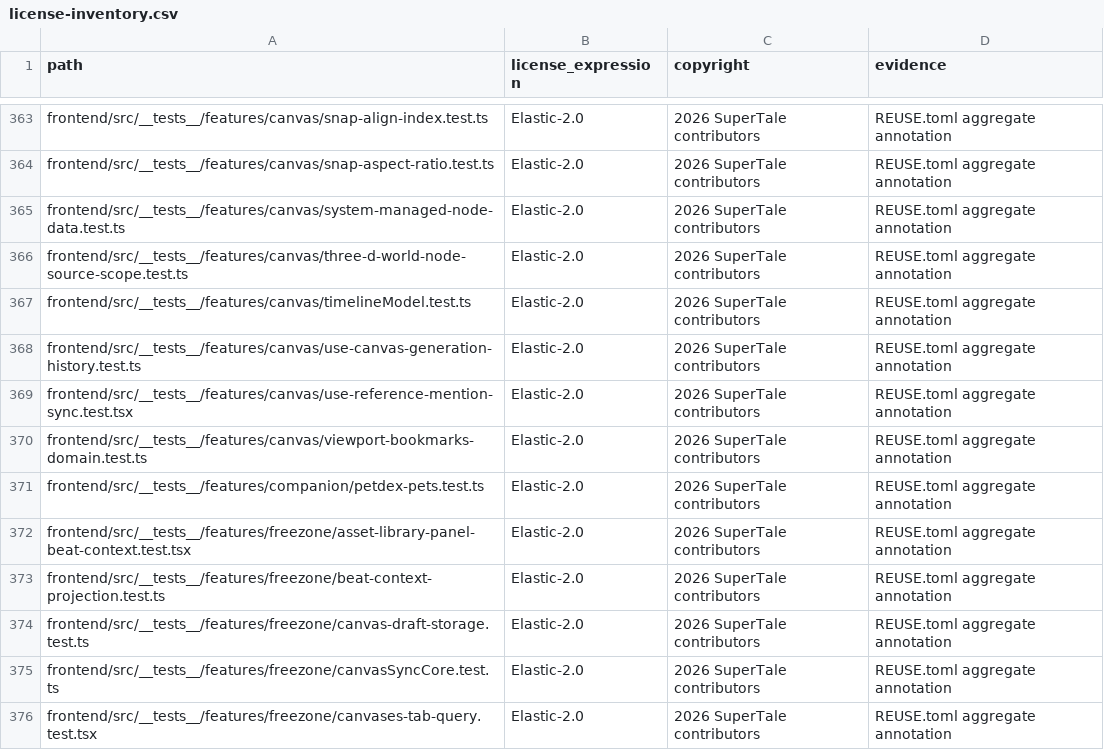
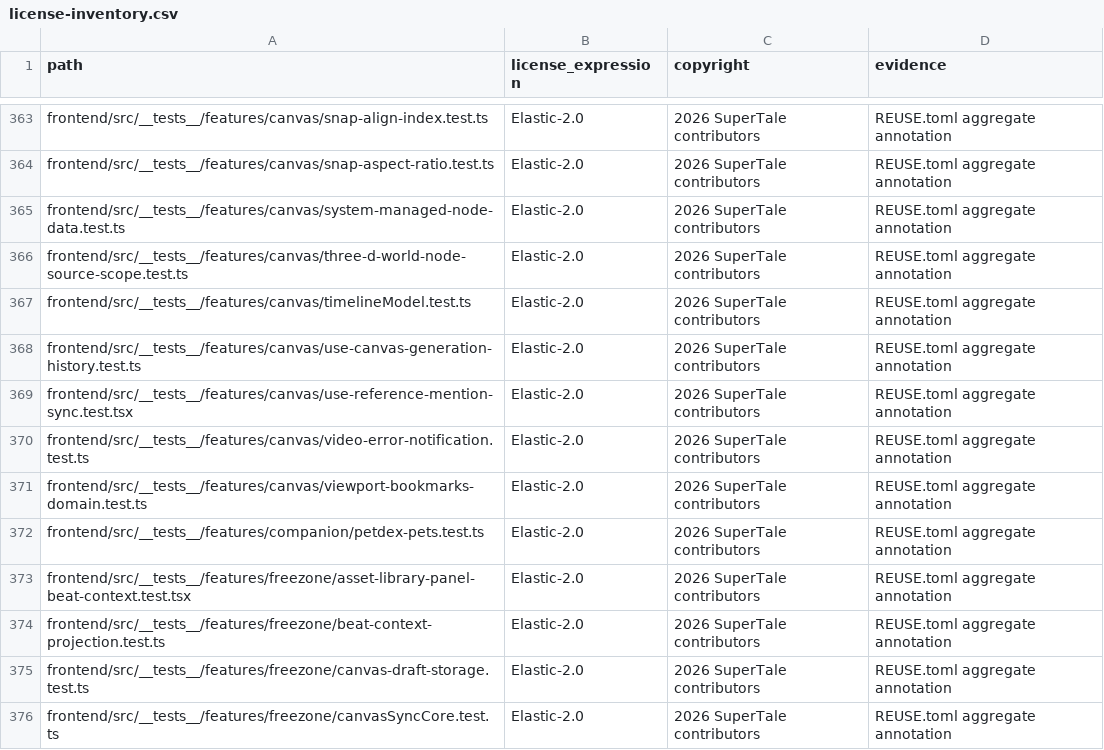
Before and after one commit to dramaclaw/dramaclaw, a CSV file: license-inventory.csv, drawn as a sheet; only a part is shown, gaps mark what is left out; the shorter side is filled out with more unchanged rows; the diff names each change by its address in the sheet, - before the commit and + after, or states it on an @@ line.

Commit message:
fix(frontend): preserve video error policy details
Signed-off-by: ryanhuang-duat <992703213@qq.com>

```diff
--- a/license-inventory.csv
+++ b/license-inventory.csv
+row 370: frontend/src/__tests__/features/canvas/video-error-notification.test.ts | Elastic-2.0 | 2026 SuperTale contributors | REUSE.toml aggregate annotation
```
Also changed, not shown: 3 other files.
